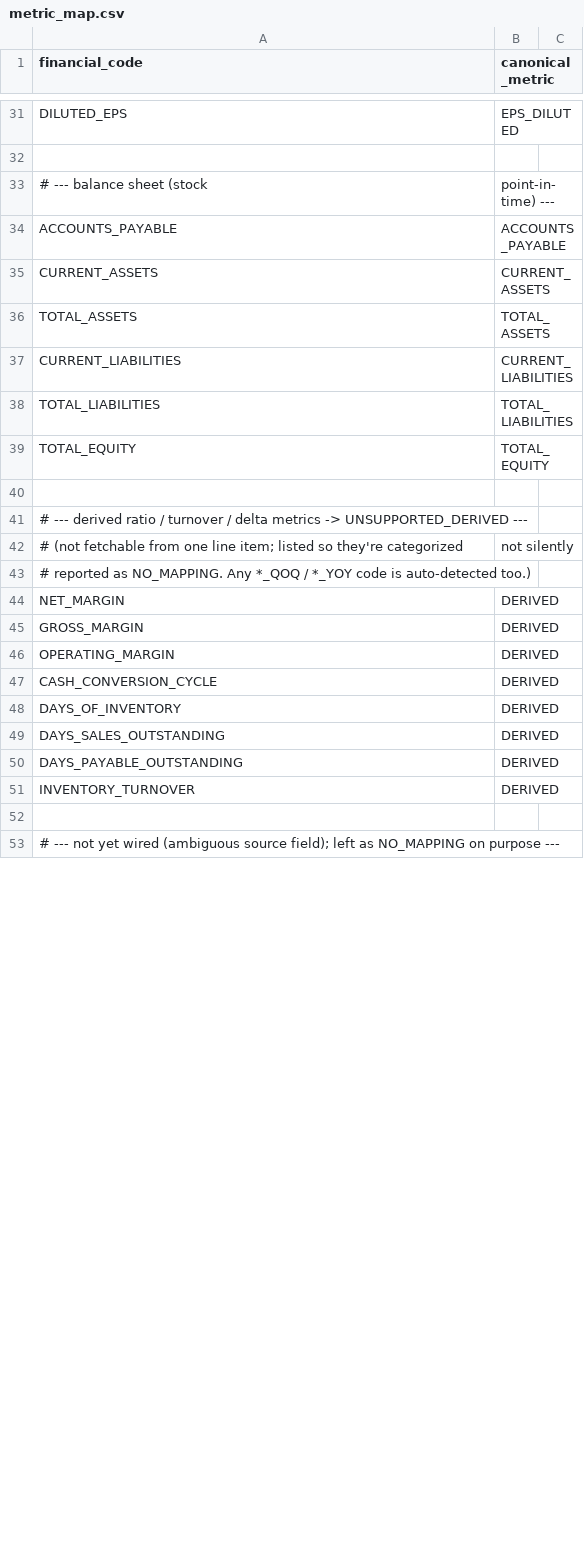
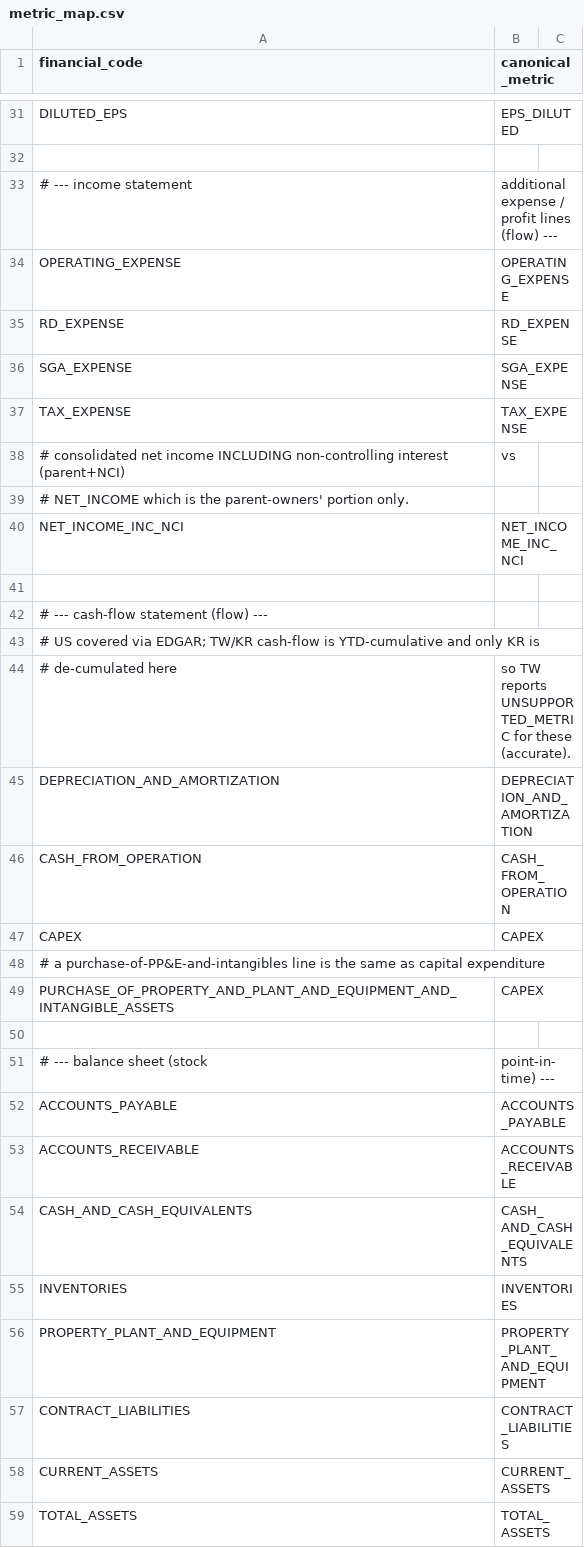
Before and after one commit to daniel-wong-tsmc/one_off, a CSV file: config/metric_map.csv, drawn as a sheet; only a part is shown, gaps mark what is left out; the shorter side is filled out with more unchanged rows; the diff covers the shown part only; the diff names each change by its address in the sheet, - before the commit and + after, or states it on an @@ line.

```diff
--- a/config/metric_map.csv
+++ b/config/metric_map.csv
+row 33: # --- income statement | additional expense / profit lines (flow) ---
+row 34: OPERATING_EXPENSE | OPERATING_EXPENSE
+row 35: RD_EXPENSE | RD_EXPENSE
+row 36: SGA_EXPENSE | SGA_EXPENSE
+row 37: TAX_EXPENSE | TAX_EXPENSE
+row 38: # consolidated net income INCLUDING non-controlling interest (parent+NCI) | vs
+row 39: # NET_INCOME which is the parent-owners' portion only.
+row 40: NET_INCOME_INC_NCI | NET_INCOME_INC_NCI
+row 41: (empty)
+row 42: # --- cash-flow statement (flow) ---
+row 43: # US covered via EDGAR; TW/KR cash-flow is YTD-cumulative and only KR is
+row 44: # de-cumulated here | so TW reports UNSUPPORTED_METRIC for these (accurate).
+row 45: DEPRECIATION_AND_AMORTIZATION | DEPRECIATION_AND_AMORTIZATION
+row 46: CASH_FROM_OPERATION | CASH_FROM_OPERATION
+row 47: CAPEX | CAPEX
+row 48: # a purchase-of-PP&E-and-intangibles line is the same as capital expenditure
+row 49: PURCHASE_OF_PROPERTY_AND_PLANT_AND_EQUIPMENT_AND_INTANGIBLE_ASSETS | CAPEX
+row 50: (empty)
+row 53: ACCOUNTS_RECEIVABLE | ACCOUNTS_RECEIVABLE
+row 54: CASH_AND_CASH_EQUIVALENTS | CASH_AND_CASH_EQUIVALENTS
+row 55: INVENTORIES | INVENTORIES
+row 56: PROPERTY_PLANT_AND_EQUIPMENT | PROPERTY_PLANT_AND_EQUIPMENT
+row 57: CONTRACT_LIABILITIES | CONTRACT_LIABILITIES
```
Also changed, not shown: 36 added rows and 2 edited cells elsewhere in this file, 2 other files.
